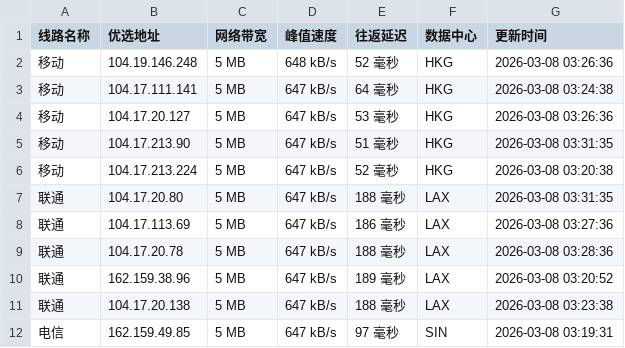
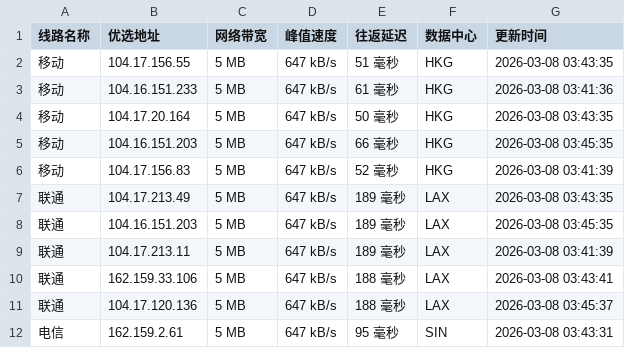
Before and after one commit to yuanxiawan/cfipv4db, a CSV file: cfip.csv, drawn as a sheet; only a part is shown; the diff covers the shown part only.

```diff
--- a/cfip.csv
+++ b/cfip.csv
@@ -1,12 +1,12 @@
 线路名称,优选地址,网络带宽,峰值速度,往返延迟,数据中心,更新时间
-移动,104.19.146.248,5 MB,648 kB/s,52 毫秒,HKG,2026-03-08 03:26:36
-移动,104.17.111.141,5 MB,647 kB/s,64 毫秒,HKG,2026-03-08 03:24:38
-移动,104.17.20.127,5 MB,647 kB/s,53 毫秒,HKG,2026-03-08 03:26:36
-移动,104.17.213.90,5 MB,647 kB/s,51 毫秒,HKG,2026-03-08 03:31:35
-移动,104.17.213.224,5 MB,647 kB/s,52 毫秒,HKG,2026-03-08 03:20:38
-联通,104.17.20.80,5 MB,647 kB/s,188 毫秒,LAX,2026-03-08 03:31:35
-联通,104.17.113.69,5 MB,647 kB/s,186 毫秒,LAX,2026-03-08 03:27:36
-联通,104.17.20.78,5 MB,647 kB/s,188 毫秒,LAX,2026-03-08 03:28:36
-联通,162.159.38.96,5 MB,647 kB/s,189 毫秒,LAX,2026-03-08 03:20:52
-联通,104.17.20.138,5 MB,647 kB/s,188 毫秒,LAX,2026-03-08 03:23:38
-电信,162.159.49.85,5 MB,647 kB/s,97 毫秒,SIN,2026-03-08 03:19:31
+移动,104.17.156.55,5 MB,647 kB/s,51 毫秒,HKG,2026-03-08 03:43:35
+移动,104.16.151.233,5 MB,647 kB/s,61 毫秒,HKG,2026-03-08 03:41:36
+移动,104.17.20.164,5 MB,647 kB/s,50 毫秒,HKG,2026-03-08 03:43:35
+移动,104.16.151.203,5 MB,647 kB/s,66 毫秒,HKG,2026-03-08 03:45:35
+移动,104.17.156.83,5 MB,647 kB/s,52 毫秒,HKG,2026-03-08 03:41:39
+联通,104.17.213.49,5 MB,647 kB/s,189 毫秒,LAX,2026-03-08 03:43:35
+联通,104.16.151.203,5 MB,647 kB/s,189 毫秒,LAX,2026-03-08 03:45:35
+联通,104.17.213.11,5 MB,647 kB/s,189 毫秒,LAX,2026-03-08 03:41:39
+联通,162.159.33.106,5 MB,647 kB/s,188 毫秒,LAX,2026-03-08 03:43:41
+联通,104.17.120.136,5 MB,647 kB/s,188 毫秒,LAX,2026-03-08 03:45:37
+电信,162.159.2.61,5 MB,647 kB/s,95 毫秒,SIN,2026-03-08 03:43:31
```
Also changed, not shown: 17 edited cells elsewhere in this file, 1 other file.
